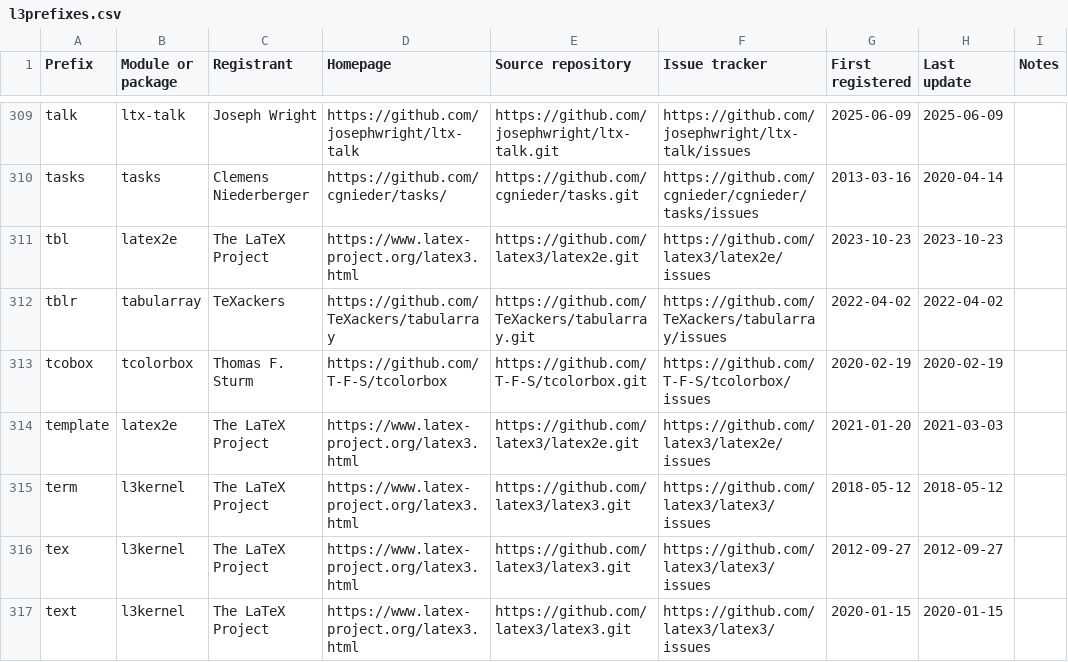
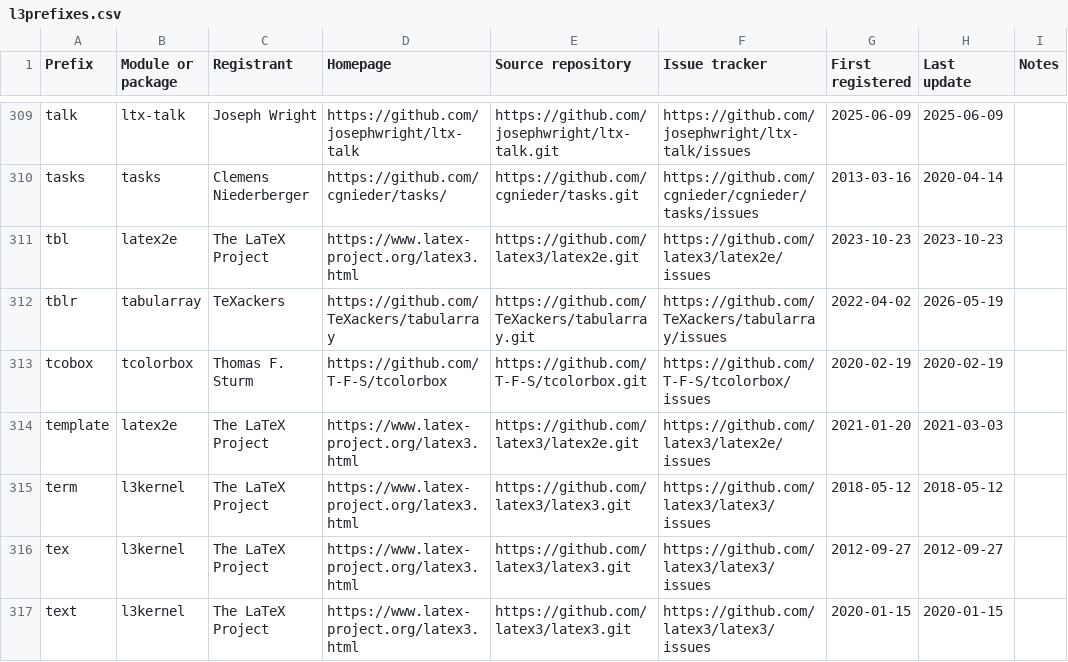
Before and after one commit to latex3/latex3, a CSV file: l3kernel/doc/l3prefixes.csv, drawn as a sheet; only a part is shown, gaps mark what is left out.

Commit message:
Change date

```diff
--- a/l3kernel/doc/l3prefixes.csv
+++ b/l3kernel/doc/l3prefixes.csv
@@ -311,3 +311,3 @@ tasks,tasks,Clemens Niederberger,https://github.com/cgnieder/tasks/,https://gith
 tbl,latex2e,The LaTeX Project,https://www.latex-project.org/latex3.html,https://github.com/latex3/latex2e.git,https://github.com/latex3/latex2e/issues,2023-10-23,2023-10-23,
-tblr,tabularray,TeXackers,https://github.com/TeXackers/tabularray,https://github.com/TeXackers/tabularray.git,https://github.com/TeXackers/tabularray/issues,2022-04-02,2022-04-02,
+tblr,tabularray,TeXackers,https://github.com/TeXackers/tabularray,https://github.com/TeXackers/tabularray.git,https://github.com/TeXackers/tabularray/issues,2022-04-02,2026-05-19,
 tcobox,tcolorbox,Thomas F. Sturm,https://github.com/T-F-S/tcolorbox,https://github.com/T-F-S/tcolorbox.git,https://github.com/T-F-S/tcolorbox/issues,2020-02-19,2020-02-19,
```
